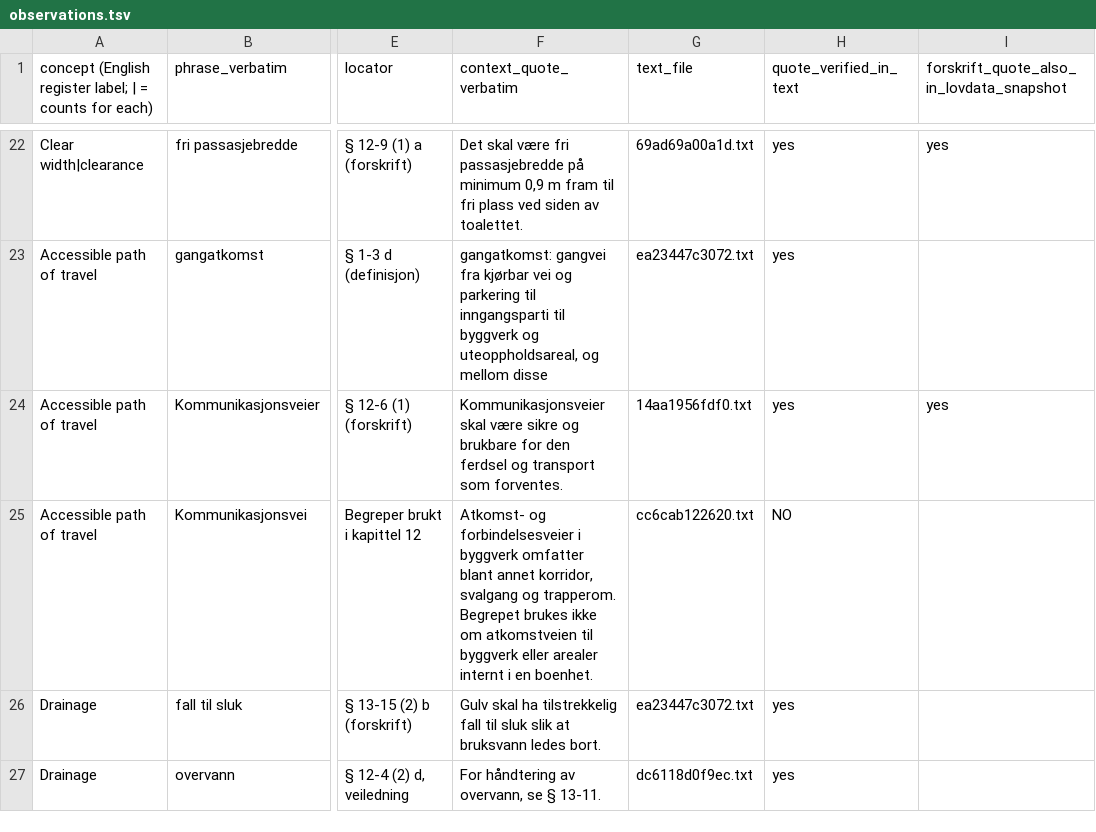
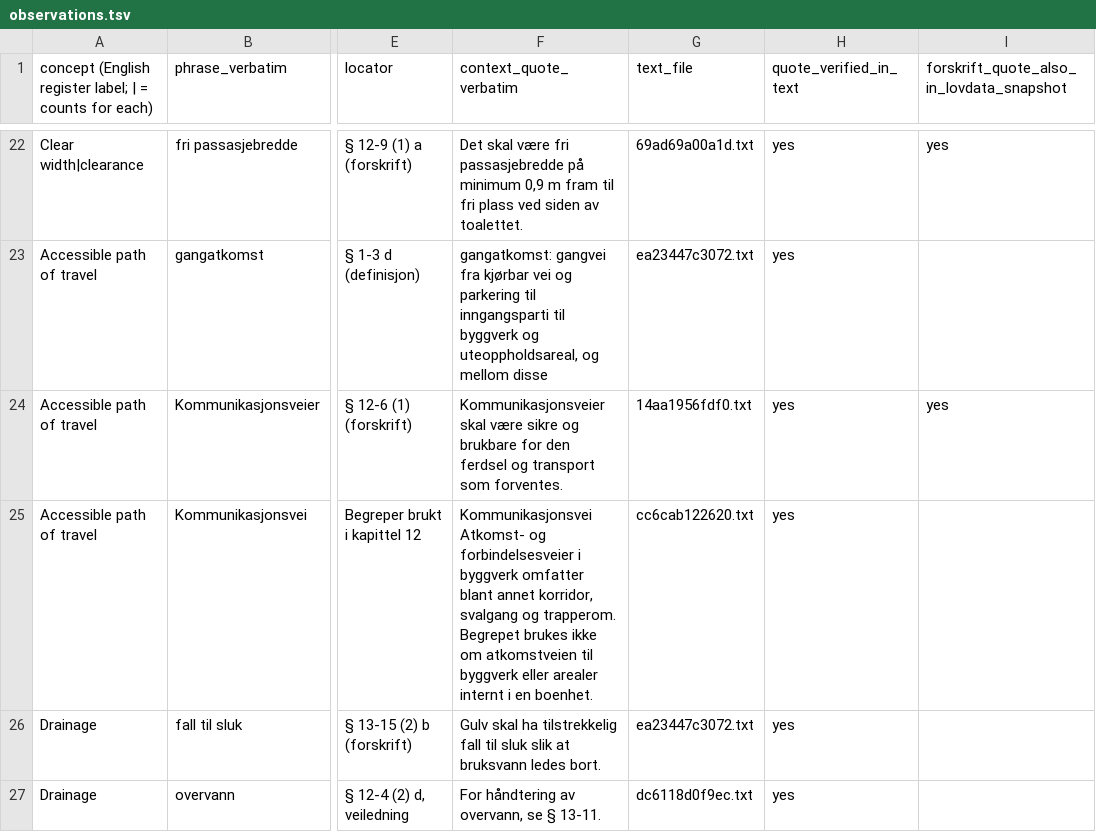
Before and after one commit to jordanelias/guidebook, a TSV file: scratchpad/session_2026-11-06-base-vocabulary-review/terminology-pass/NO-NO/observations.tsv, drawn as a sheet; only a part is shown, gaps mark what is left out; the diff names each change by its address in the sheet, - before the commit and + after, or states it on an @@ line.

```diff
--- a/scratchpad/session_2026-11-06-base-vocabulary-review/terminology-pass/NO-NO/observations.tsv
+++ b/scratchpad/session_2026-11-06-base-vocabulary-review/terminology-pass/NO-NO/observations.tsv
-F25 (context_quote_verbatim): Atkomst- og…
+F25 (context_quote_verbatim): Kommunikasjonsvei Atkomst- og…
-H25 (quote_verified_in_text): NO
+H25 (quote_verified_in_text): yes
```
Also changed, not shown: 11 other files.
